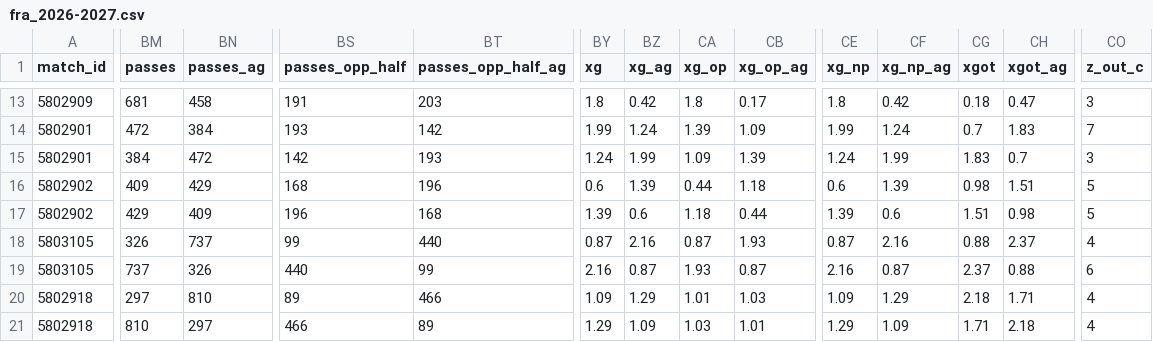
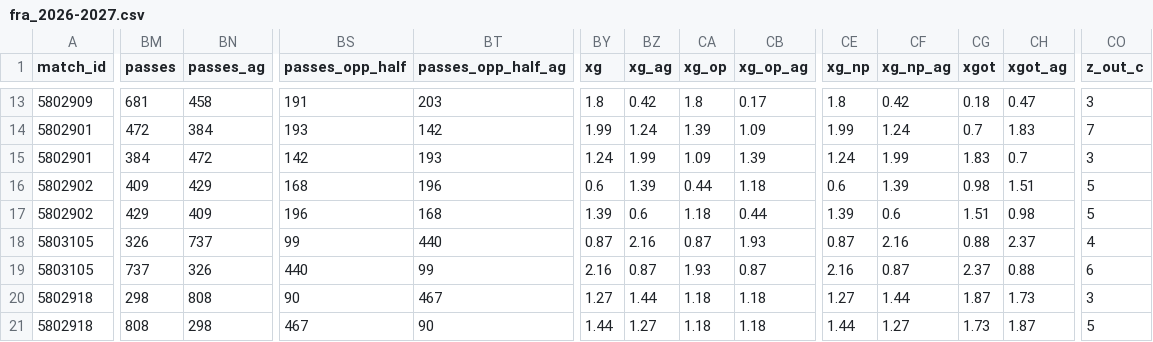
Before and after one commit to pipachiesa/betting-dashboard, a CSV file: history/teams/fra_2026-2027.csv, drawn as a sheet; only a part is shown, gaps mark what is left out; the diff covers the shown part only; the diff names each change by its address in the sheet, - before the commit and + after, or states it on an @@ line.

```diff
--- a/history/teams/fra_2026-2027.csv
+++ b/history/teams/fra_2026-2027.csv
-BM20 (passes): 297
+BM20 (passes): 298
-BN20 (passes_ag): 810
+BN20 (passes_ag): 808
-BS20 (passes_opp_half): 89
+BS20 (passes_opp_half): 90
-BT20 (passes_opp_half_ag): 466
+BT20 (passes_opp_half_ag): 467
-BY20 (xg): 1.09
+BY20 (xg): 1.27
-BZ20 (xg_ag): 1.29
+BZ20 (xg_ag): 1.44
-CA20 (xg_op): 1.01
+CA20 (xg_op): 1.18
-CB20 (xg_op_ag): 1.03
+CB20 (xg_op_ag): 1.18
-CE20 (xg_np): 1.09
+CE20 (xg_np): 1.27
-CF20 (xg_np_ag): 1.29
+CF20 (xg_np_ag): 1.44
-CG20 (xgot): 2.18
+CG20 (xgot): 1.87
-CH20 (xgot_ag): 1.71
+CH20 (xgot_ag): 1.73
-CO20 (z_out_c): 4
+CO20 (z_out_c): 3
-BM21 (passes): 810
+BM21 (passes): 808
-BN21 (passes_ag): 297
+BN21 (passes_ag): 298
-BS21 (passes_opp_half): 466
+BS21 (passes_opp_half): 467
-BT21 (passes_opp_half_ag): 89
+BT21 (passes_opp_half_ag): 90
-BY21 (xg): 1.29
+BY21 (xg): 1.44
-BZ21 (xg_ag): 1.09
+BZ21 (xg_ag): 1.27
-CA21 (xg_op): 1.03
+CA21 (xg_op): 1.18
-CB21 (xg_op_ag): 1.01
+CB21 (xg_op_ag): 1.18
-CE21 (xg_np): 1.29
+CE21 (xg_np): 1.44
-CF21 (xg_np_ag): 1.09
+CF21 (xg_np_ag): 1.27
-CG21 (xgot): 1.71
+CG21 (xgot): 1.73
-CH21 (xgot_ag): 2.18
+CH21 (xgot_ag): 1.87
-CO21 (z_out_c): 4
+CO21 (z_out_c): 5
```
Also changed, not shown: 60 edited cells elsewhere in this file, history/players/eng_2026-2027.csv, history/players/esp_2026-2027.csv, 7 other files.
